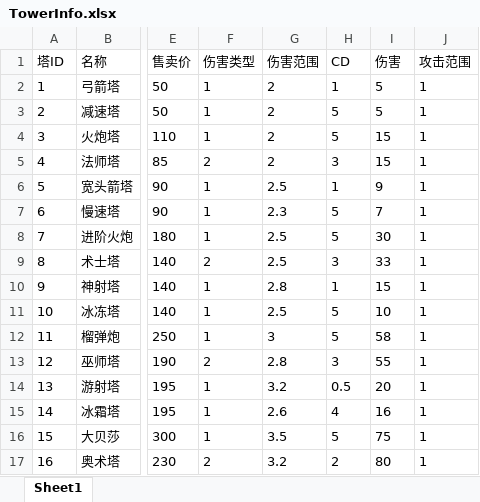
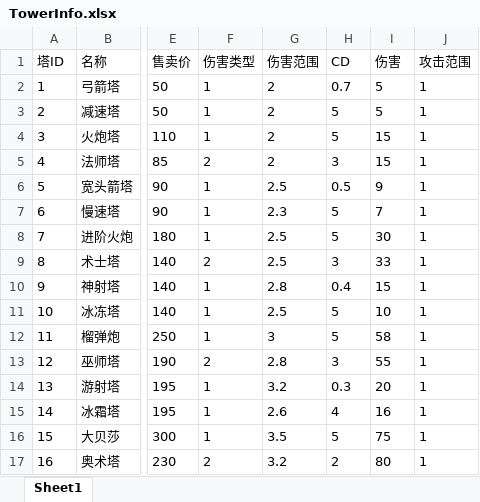
Before and after one commit to takararei/MyUnityGame, an Excel workbook: Excel/TowerInfo.xlsx, sheet Sheet1, drawn as a sheet; only a part is shown, gaps mark what is left out; values as stored, in another font and other column widths than the file's, no borders; the diff names each change by its address in the sheet, - before the commit and + after, or states it on an @@ line.

```diff
--- a/Excel/TowerInfo.xlsx (sheet Sheet1)
+++ b/Excel/TowerInfo.xlsx (sheet Sheet1)
-H2 (CD): 1
+H2 (CD): 0.7
-H6 (CD): 1
+H6 (CD): 0.5
-H10 (CD): 1
+H10 (CD): 0.4
-H14 (CD): 0.5
+H14 (CD): 0.3
```
Also changed, not shown: Excel/AchievementInfo.xlsx, 16 other files.
